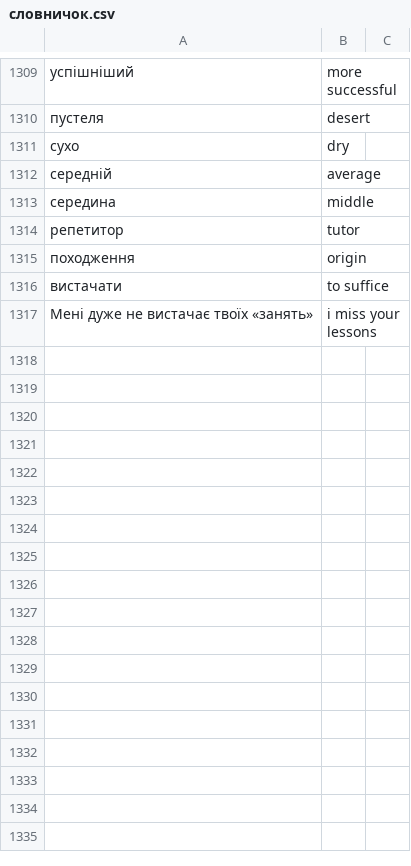
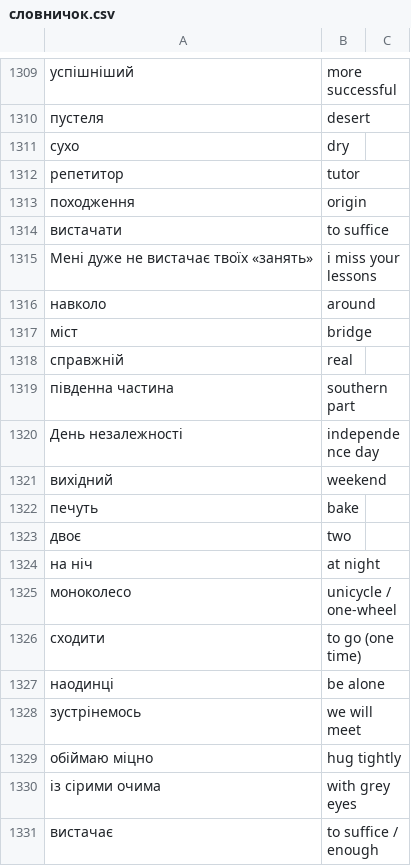
Before and after one commit to boonleng/ankicard, a CSV file: словничок.csv, drawn as a sheet; only a part is shown, gaps mark what is left out; removed rows and columns are numbered as before the commit, all else as after; the diff covers the shown part only; the diff names each change by its address in the sheet, - before the commit and + after, or states it on an @@ line.

```diff
--- a/словничок.csv
+++ b/словничок.csv
-row 1312: середній | average
-row 1313: середина | middle
+row 1316: навколо | around
+row 1317: міст | bridge
+row 1318: справжній | real
+row 1319: південна частина | southern part
+row 1320: День незалежності | independence day
+row 1321: вихідний | weekend
+row 1322: печуть | bake
+row 1323: двоє | two
+row 1324: на ніч | at night
+row 1325: моноколесо | unicycle / one-wheel
+row 1326: сходити | to go (one time)
+row 1327: наодинці | be alone
+row 1328: зустрінемось | we will meet
+row 1329: обіймаю міцно | hug tightly
+row 1330: із сірими очима | with grey eyes
+row 1331: вистачає | to suffice / enough
```
Also changed, not shown: 31 added rows and 1 edited cell elsewhere in this file, 1 other file.
